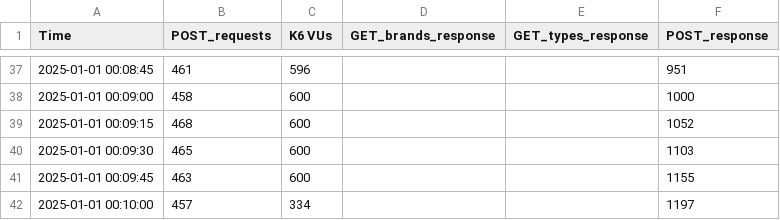
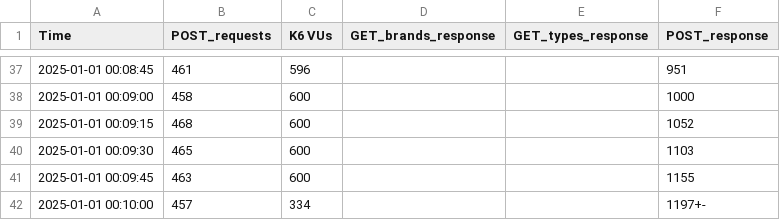
Before and after one commit to IggyCloud/resources, a CSV file: evidence/1-AddDbContextPool/write/data/write-1-normalized.csv, drawn as a sheet; only a part is shown, gaps mark what is left out.

```diff
--- a/evidence/1-AddDbContextPool/write/data/write-1-normalized.csv
+++ b/evidence/1-AddDbContextPool/write/data/write-1-normalized.csv
@@ -41,2 +41,2 @@ Time,POST_requests,K6 VUs,GET_brands_response,GET_types_response,POST_response
 2025-01-01 00:09:45,463,600,,,1155
-2025-01-01 00:10:00,457,334,,,1197
+2025-01-01 00:10:00,457,334,,,1197+-
```
Also changed, not shown: 10 other files.
